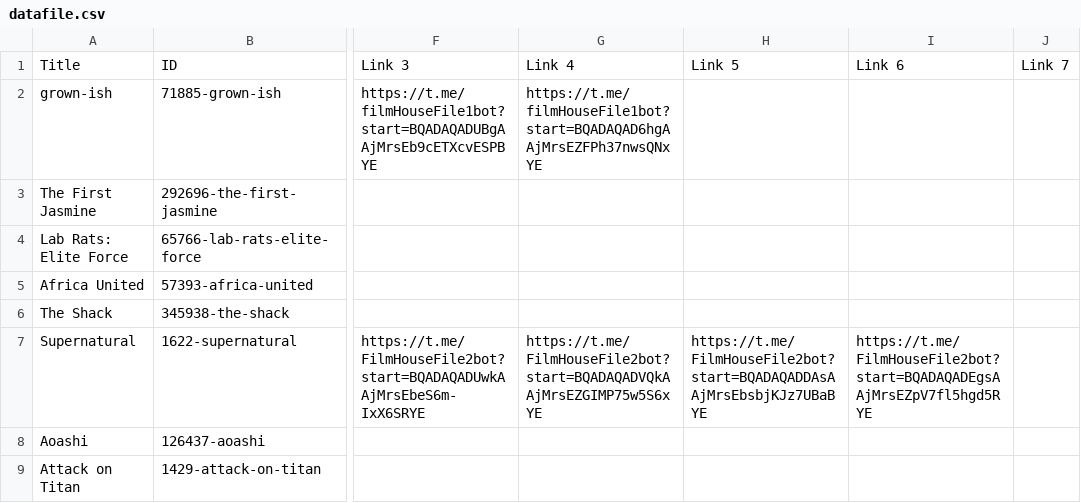
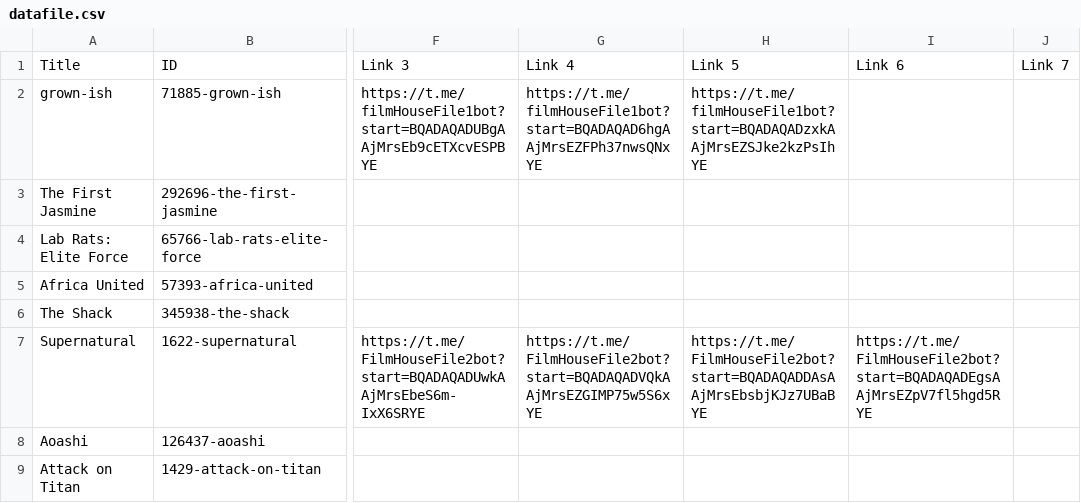
Before and after one commit to dans123456/filmhouse, a CSV file: MOVIE/Data/datafile.csv, drawn as a sheet; only a part is shown, gaps mark what is left out; the diff names each change by its address in the sheet, - before the commit and + after, or states it on an @@ line.

Commit message:
Update catalog (datafile.csv) from Film House Admin Panel

```diff
--- a/MOVIE/Data/datafile.csv
+++ b/MOVIE/Data/datafile.csv
-H2: (empty)
+H2: https://t.me/filmHouseFile1bot?start=BQADAQADzxkAAjMrsEZSJke2kzPsIhYE
```
